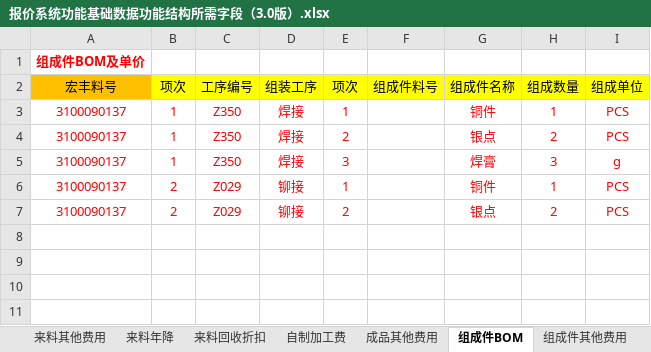
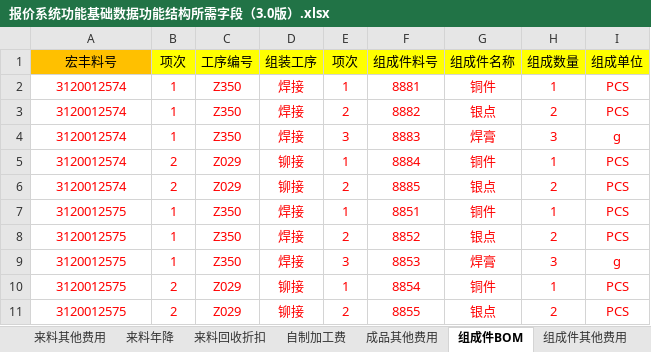
Before and after one commit to joii420/cpq-0711, an Excel workbook: data/template0523/报价系统功能基础数据功能结构所需字段（3.0版）.xlsx, sheet 组成件BOM, drawn as a sheet; values as stored, in another font and other column widths than the file's, no borders; removed rows and columns are numbered as before the commit, all else as after; the diff names each change by its address in the sheet, - before the commit and + after, or states it on an @@ line.

```diff
--- a/data/template0523/报价系统功能基础数据功能结构所需字段（3.0版）.xlsx (sheet 组成件BOM)
+++ b/data/template0523/报价系统功能基础数据功能结构所需字段（3.0版）.xlsx (sheet 组成件BOM)
-row 1: 组成件BOM及单价
-A2:A6 (宏丰料号): 3100090137
+A2:A6 (宏丰料号): 3120012574
-F2 (组成件料号): (empty)
+F2 (组成件料号): 8881
-F3 (组成件料号): (empty)
+F3 (组成件料号): 8882
-F4 (组成件料号): (empty)
+F4 (组成件料号): 8883
-F5 (组成件料号): (empty)
+F5 (组成件料号): 8884
-F6 (组成件料号): (empty)
+F6 (组成件料号): 8885
+row 7: 3120012575 | 1 | Z350 | 焊接 | 1 | 8851 | 铜件 | 1 | PCS
+row 8: 3120012575 | 1 | Z350 | 焊接 | 2 | 8852 | 银点 | 2 | PCS
+row 9: 3120012575 | 1 | Z350 | 焊接 | 3 | 8853 | 焊膏 | 3 | g
+row 10: 3120012575 | 2 | Z029 | 铆接 | 1 | 8854 | 铜件 | 1 | PCS
+row 11: 3120012575 | 2 | Z029 | 铆接 | 2 | 8855 | 银点 | 2 | PCS
```
Also changed, not shown: sheet 组成件其他费用, sheet 自制加工费, sheet 物料与元素BOM, sheet 来料其他费用, sheet 来料年降, sheet 组装加工费年降, 12 more sheets, 31 other files.
